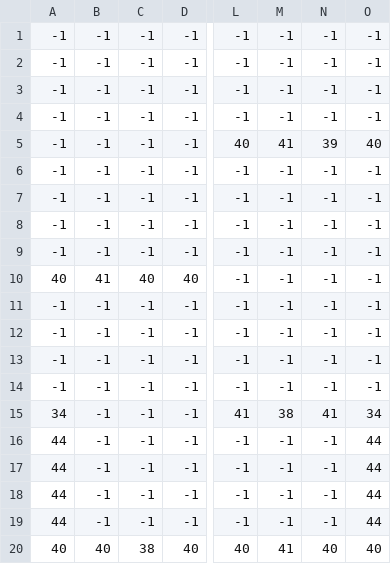
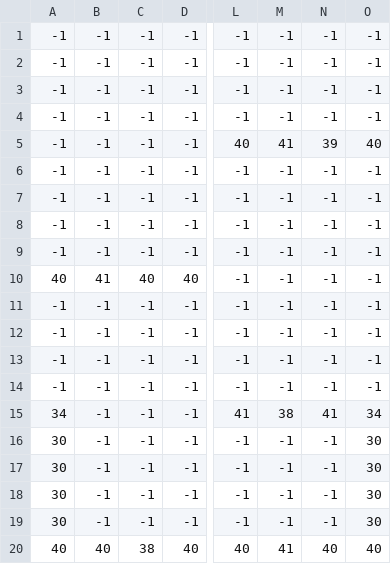
Before and after one commit to Supernaught/LD34, a CSV file: assets/data/map15.csv, drawn as a sheet; only a part is shown, gaps mark what is left out; the diff names each change by its address in the sheet, - before the commit and + after, or states it on an @@ line.

```diff
--- a/assets/data/map15.csv
+++ b/assets/data/map15.csv
-A16:A19: 44
+A16:A19: 30
-O16:O19: 44
+O16:O19: 30
```
Also changed, not shown: 5 other files.
